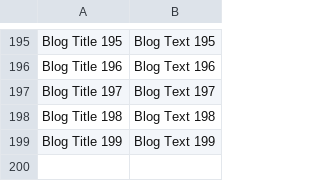
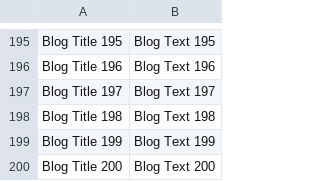
Before and after one commit to gokhansengun/visium-load-demo, a CSV file: flask/blog-data.csv, drawn as a sheet; only a part is shown, gaps mark what is left out; the diff names each change by its address in the sheet, - before the commit and + after, or states it on an @@ line.

Commit message:
Use 200-user test data for Flask test.

```diff
--- a/flask/blog-data.csv
+++ b/flask/blog-data.csv
+row 200: Blog Title 200 | Blog Text 200
```
Also changed, not shown: 1 other file.
